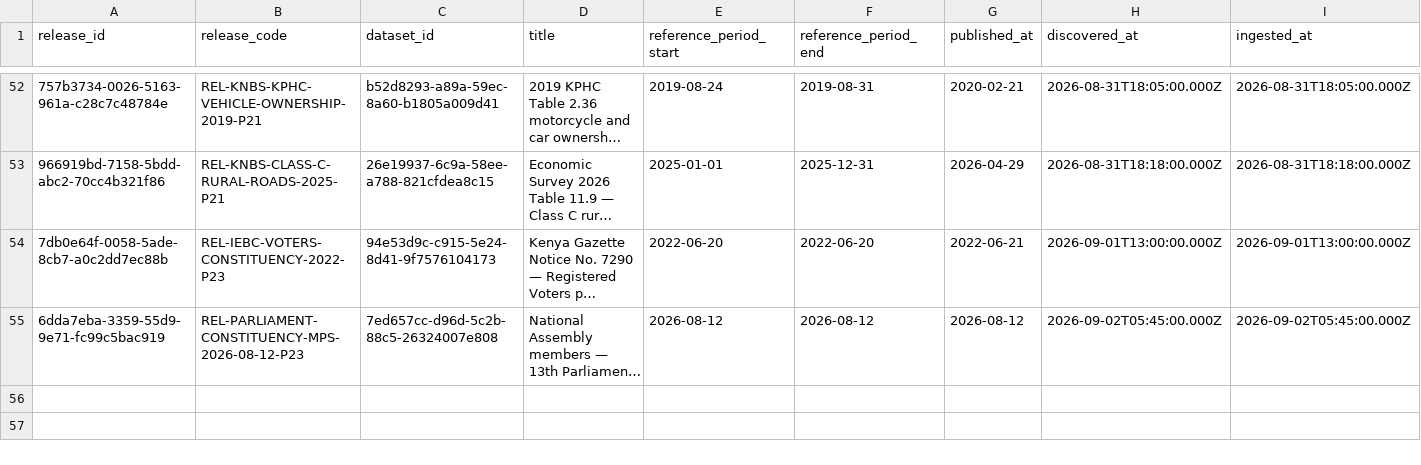
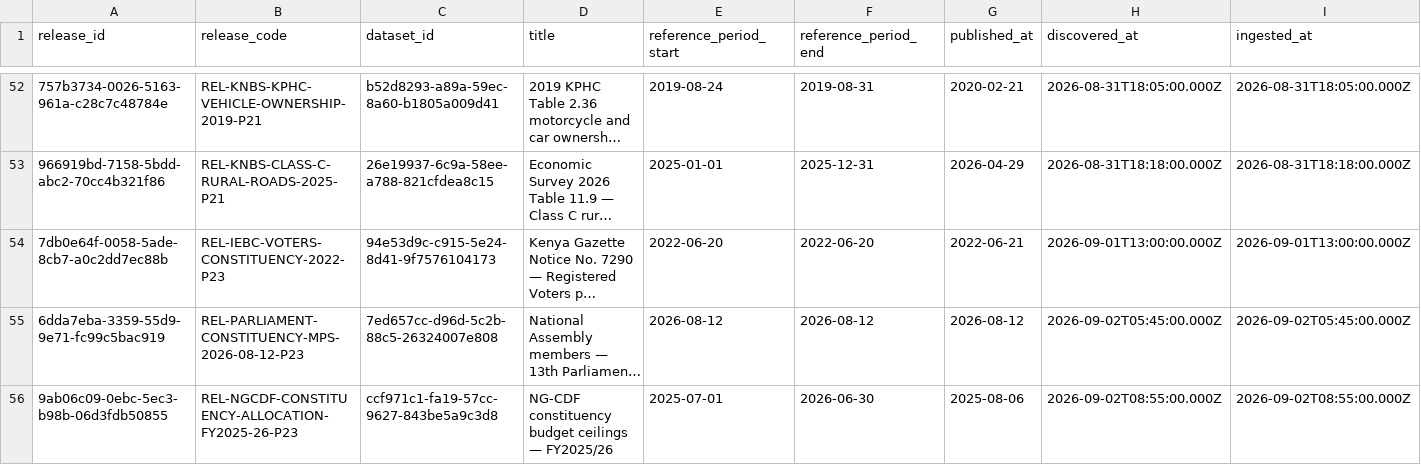
Before and after one commit to dansamuka/kenya-data-atlas, a CSV file: data/catalogue/registry/releases.csv, drawn as a sheet; only a part is shown, gaps mark what is left out; long unchanged cells end in …; rows hold the shown columns only; the diff names each change by its address in the sheet, - before the commit and + after, or states it on an @@ line.

```diff
--- a/data/catalogue/registry/releases.csv
+++ b/data/catalogue/registry/releases.csv
+row 56: 9ab06c09-0ebc-5ec3-b98b-06d3fdb50855 | REL-NGCDF-CONSTITUENCY-ALLOCATION-FY2025-26-P23 | ccf971c1-fa19-57cc-9627-843be5a9c3d8 | NG-CDF constituency budget ceilings — FY2025/26 | 2025-07-01 | 2026-06-30 | 2025-08-06 | 2026-09-02T08:55:00.000Z | 2026-09-02T08:55:00.000Z
```
Also changed, not shown: data/catalogue/registry/datasets.csv, data/catalogue/registry/sources.csv, 38 other files.
